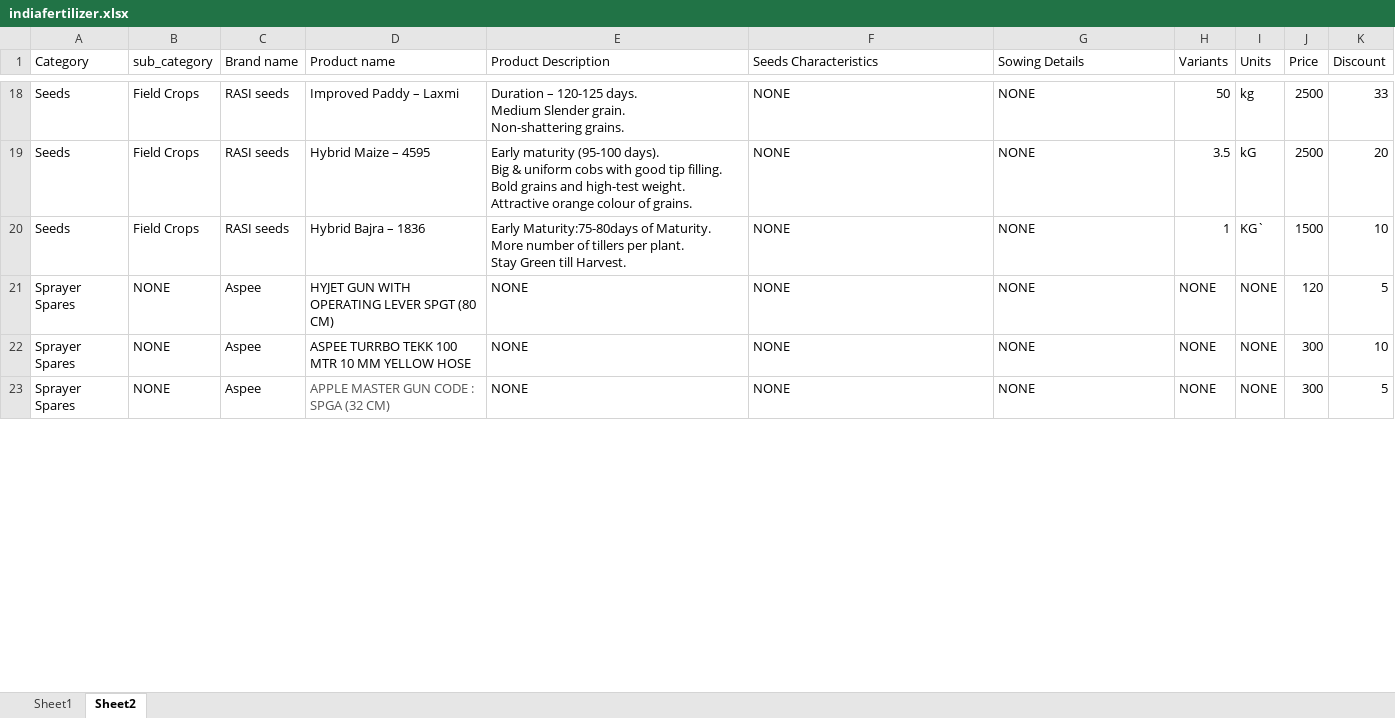
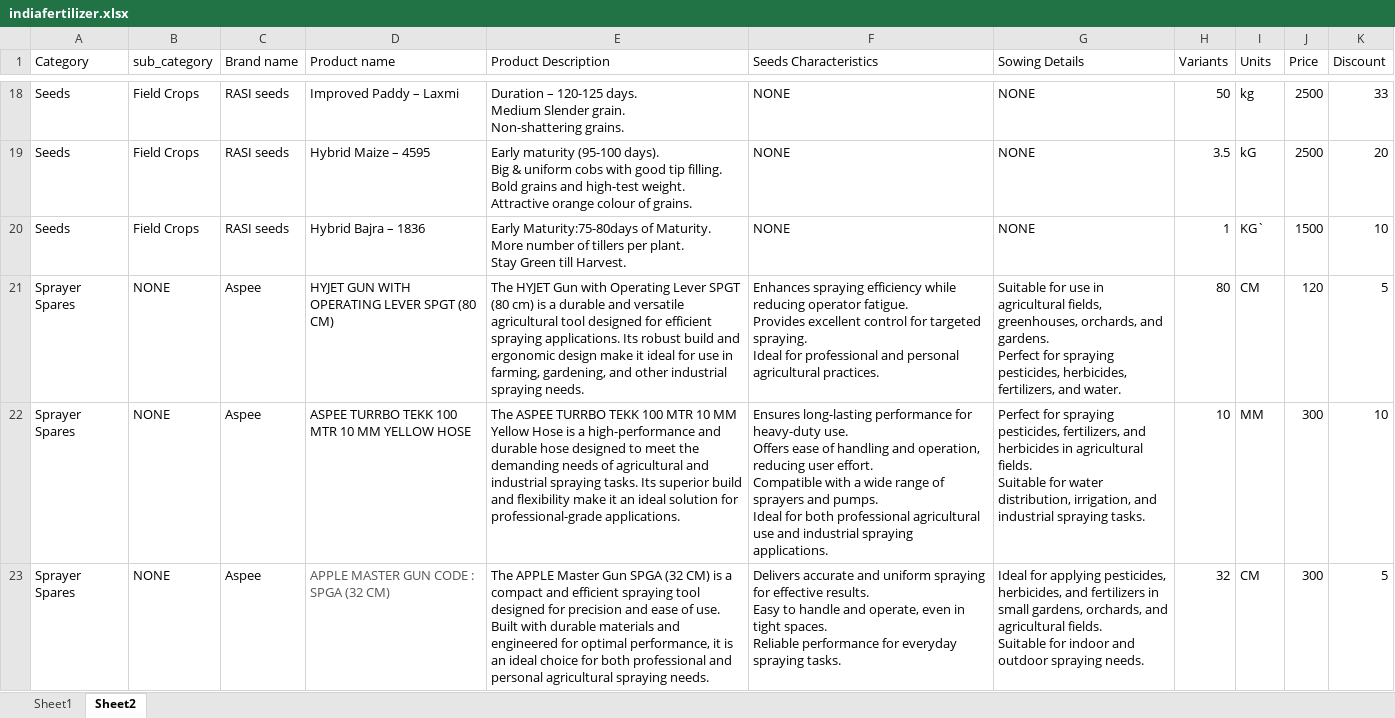
Before and after one commit to vicky-05/hosting, an Excel workbook: Image and excel sheet/indiafertilizer.xlsx, sheet Sheet2, drawn as a sheet; only a part is shown, gaps mark what is left out; values as stored, in another font and other column widths than the file's, no borders; ↵ is a line break in a cell; the diff covers the shown part only; the diff names each change by its address in the sheet, - before the commit and + after, or states it on an @@ line.

Commit message:
Excel Update

```diff
--- a/Image and excel sheet/indiafertilizer.xlsx (sheet Sheet2)
+++ b/Image and excel sheet/indiafertilizer.xlsx (sheet Sheet2)
-E21 (Product Description): NONE
+E21 (Product Description): The HYJET Gun with Operating Lever SPGT (80 cm) is a durable and versatile agricultural tool designed for efficient spraying applications. Its robust build and ergonomic design make it ideal for use in farming, gardening, and other industrial spraying needs.
-F21 (Seeds Characteristics): NONE
+F21 (Seeds Characteristics): Enhances spraying efficiency while reducing operator fatigue. ↵ Provides excellent control for targeted spraying. ↵ Ideal for professional and personal agricultural practices.
-G21 (Sowing Details): NONE
+G21 (Sowing Details): Suitable for use in agricultural fields, greenhouses, orchards, and gardens. ↵ Perfect for spraying pesticides, herbicides, fertilizers, and water.
-H21 (Variants): NONE
+H21 (Variants): 80
-I21 (Units): NONE
+I21 (Units): CM
-E22 (Product Description): NONE
+E22 (Product Description): The ASPEE TURRBO TEKK 100 MTR 10 MM Yellow Hose is a high-performance and durable hose designed to meet the demanding needs of agricultural and industrial spraying tasks. Its superior build and flexibility make it an ideal solution for professional-grade applications.
-F22 (Seeds Characteristics): NONE
+F22 (Seeds Characteristics): Ensures long-lasting performance for heavy-duty use. ↵ Offers ease of handling and operation, reducing user effort. ↵ Compatible with a wide range of sprayers and pumps. ↵ Ideal for both professional agricultural use and industrial spraying applications.
-G22 (Sowing Details): NONE
+G22 (Sowing Details): Perfect for spraying pesticides, fertilizers, and herbicides in agricultural fields. ↵ Suitable for water distribution, irrigation, and industrial spraying tasks.
-H22 (Variants): NONE
+H22 (Variants): 10
-I22 (Units): NONE
+I22 (Units): MM
-E23 (Product Description): NONE
+E23 (Product Description): The APPLE Master Gun SPGA (32 CM) is a compact and efficient spraying tool designed for precision and ease of use. Built with durable materials and engineered for optimal performance, it is an ideal choice for both professional and personal agricultural spraying needs.
-F23 (Seeds Characteristics): NONE
+F23 (Seeds Characteristics): Delivers accurate and uniform spraying for effective results. ↵ Easy to handle and operate, even in tight spaces. ↵ Reliable performance for everyday spraying tasks.
-G23 (Sowing Details): NONE
+G23 (Sowing Details): Ideal for applying pesticides, herbicides, and fertilizers in small gardens, orchards, and agricultural fields. ↵ Suitable for indoor and outdoor spraying needs.
-H23 (Variants): NONE
+H23 (Variants): 32
-I23 (Units): NONE
+I23 (Units): CM
```
Also changed, not shown: 12 edited cells elsewhere in this sheet, 1 other file.
